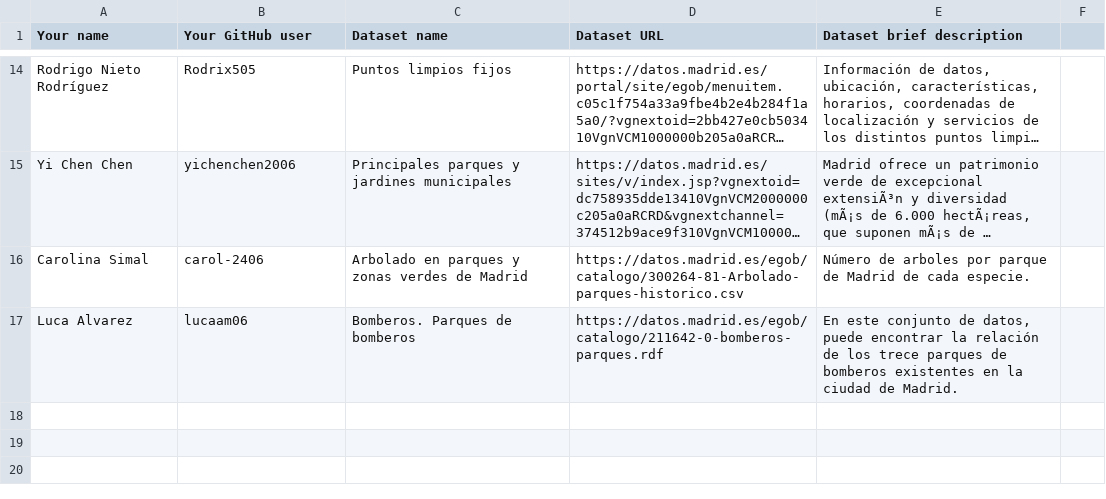
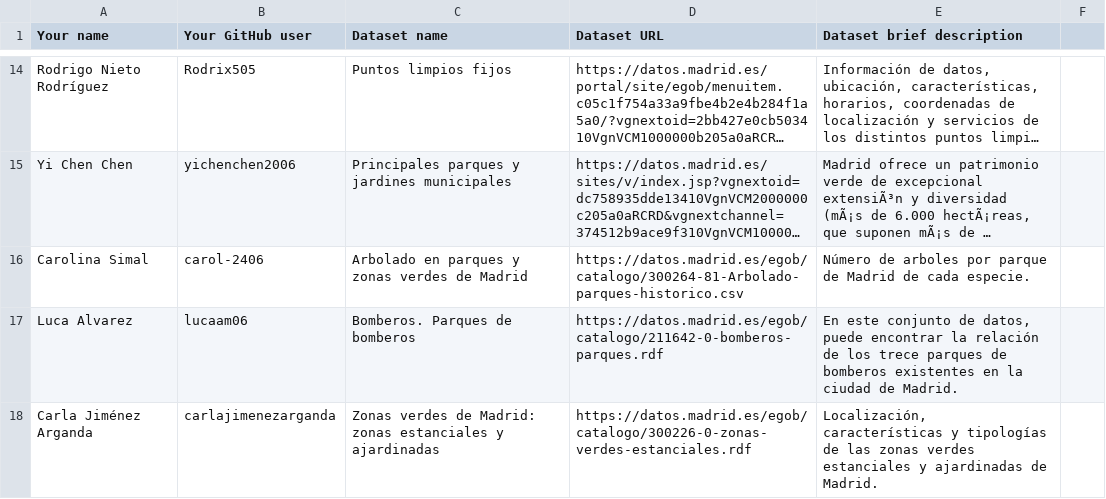
Before and after one commit to Saramambin/Curso2025-2026-DataScience, a CSV file: Assignment1/DatasetDescriptions.csv, drawn as a sheet; only a part is shown, gaps mark what is left out; long unchanged cells end in …; the diff names each change by its address in the sheet, - before the commit and + after, or states it on an @@ line.

Commit message:
Update DatasetDescriptions.csv

```diff
--- a/Assignment1/DatasetDescriptions.csv
+++ b/Assignment1/DatasetDescriptions.csv
+row 18: Carla Jiménez Arganda | carlajimenezarganda | Zonas verdes de Madrid: zonas estanciales y ajardinadas | https://datos.madrid.es/egob/catalogo/300226-0-zonas-verdes-estanciales.rdf | Localización, características y tipologías de las zonas verdes estanciales y ajardinadas de Madrid.
```
